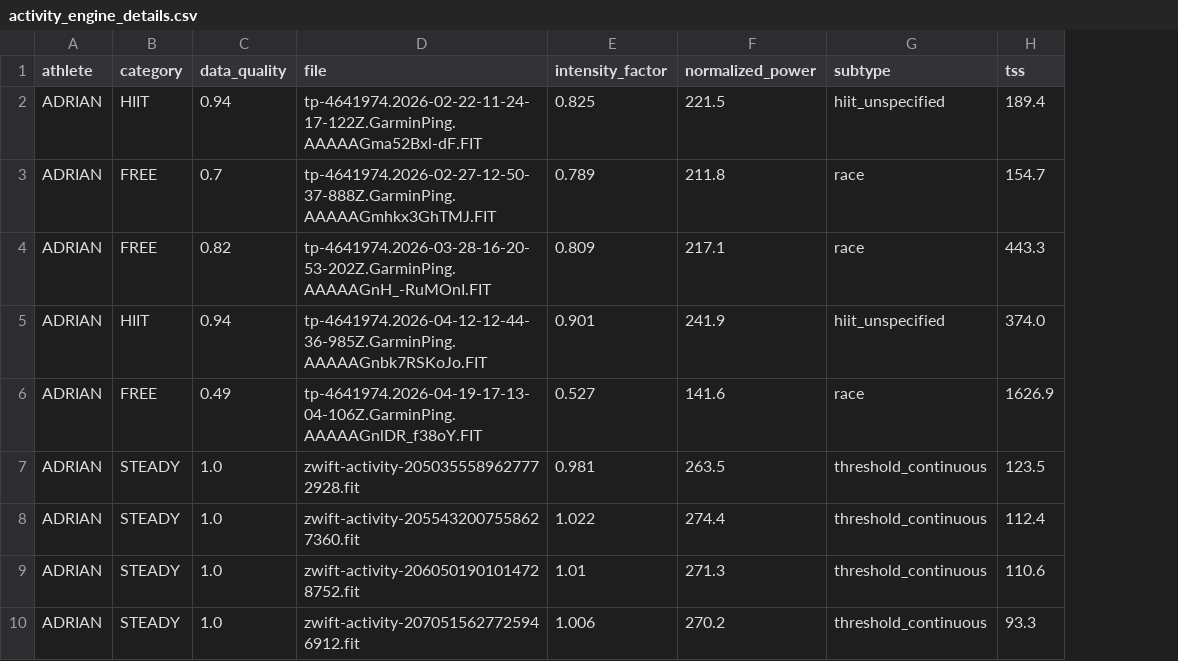
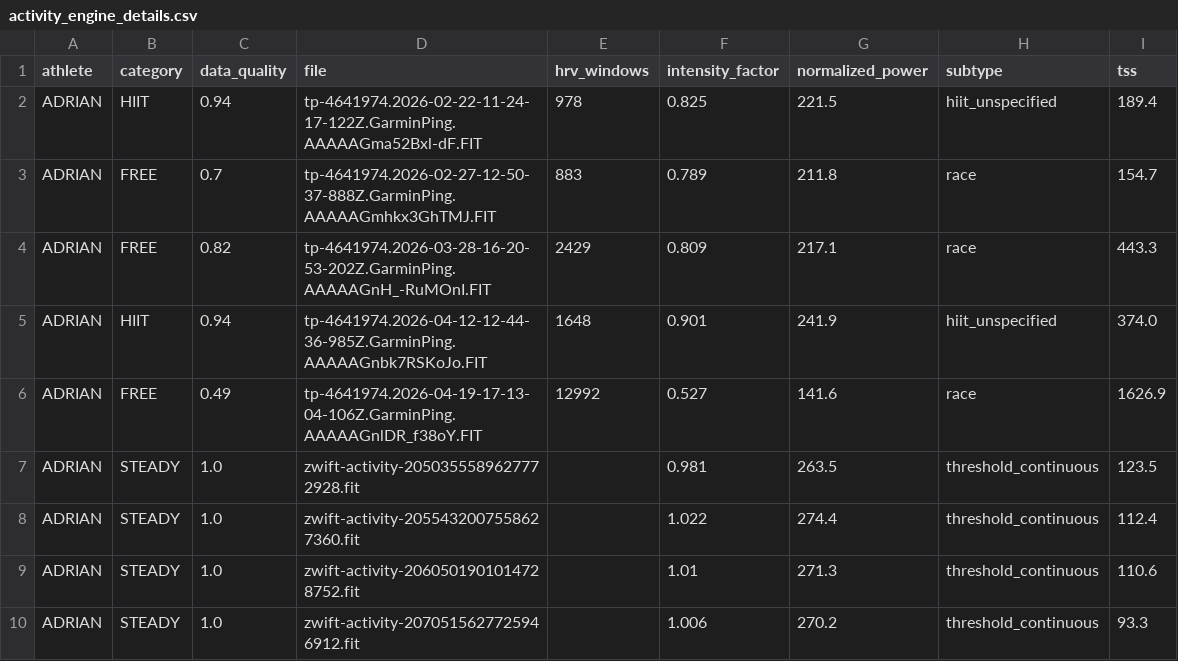
Before and after one commit to diegotruant/Backend-definitivo-V5, a CSV file: reports/uploaded_fit_full_engine_audit/activity_engine_details.csv, drawn as a sheet; only a part is shown; the diff names each change by its address in the sheet, - before the commit and + after, or states it on an @@ line.

```diff
--- a/reports/uploaded_fit_full_engine_audit/activity_engine_details.csv
+++ b/reports/uploaded_fit_full_engine_audit/activity_engine_details.csv
+column E (hrv_windows), rows 2-6: 978 | 883 | 2429 | 1648 | 12992
```
Also changed, not shown: reports/uploaded_fit_full_engine_audit/engine_matrix.csv, 3 other files.
